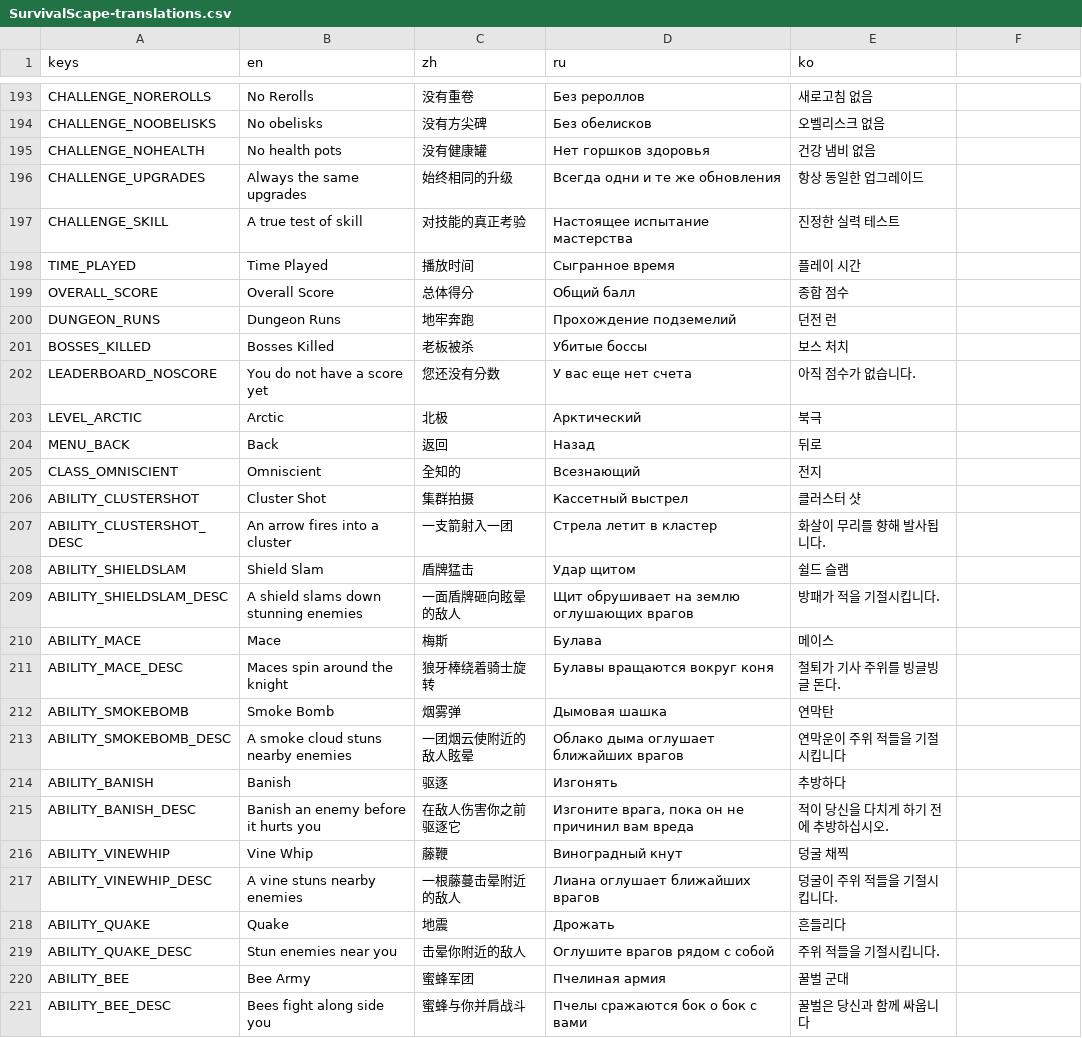
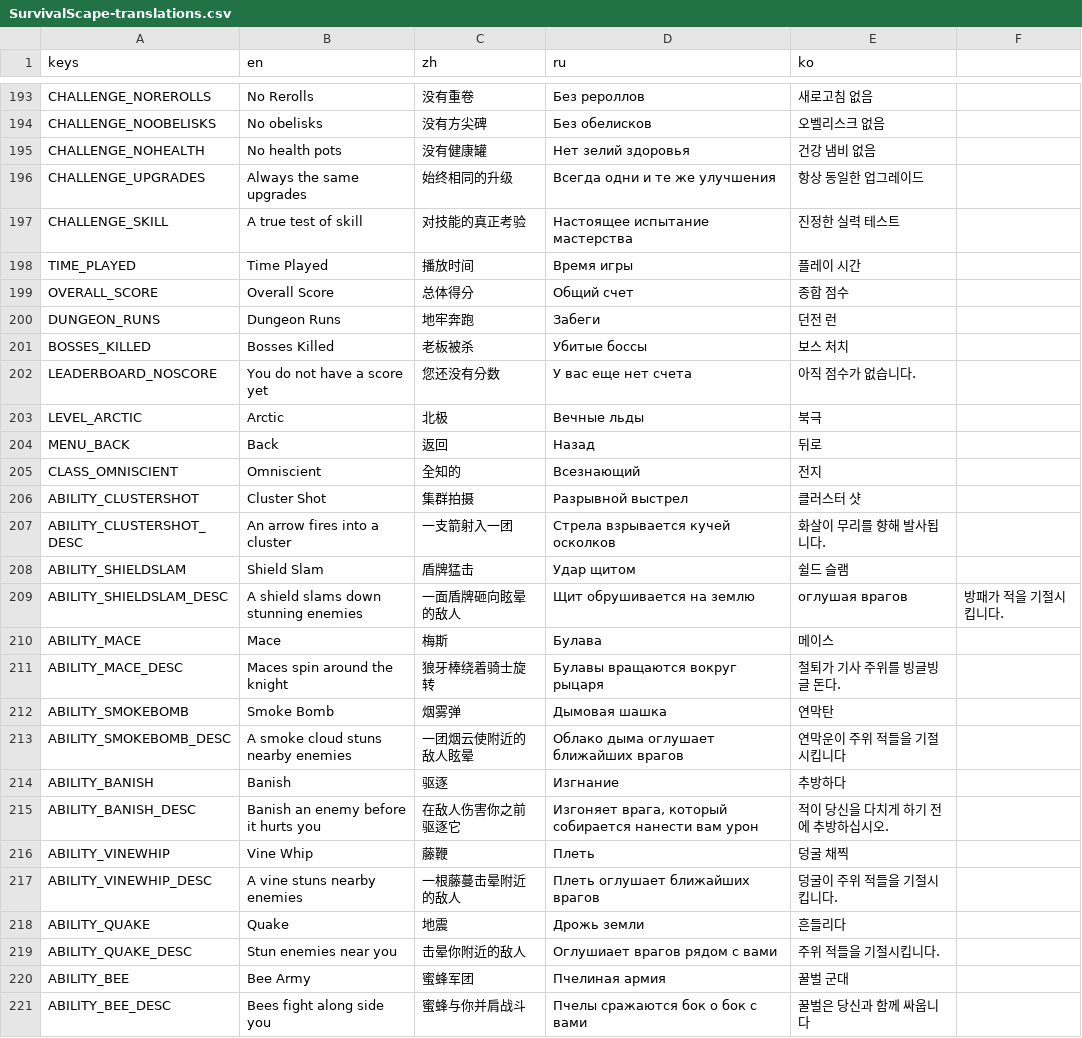
Before and after one commit to bearlikelion/SurvivalScape-translations, a CSV file: SurvivalScape-translations.csv, drawn as a sheet; only a part is shown, gaps mark what is left out; the diff covers the shown part only.

```diff
--- a/SurvivalScape-translations.csv
+++ b/SurvivalScape-translations.csv
@@ -194,27 +194,27 @@ CHALLENGE_NOREROLLS,No Rerolls,没有重卷,Без рероллов,새로고침
 CHALLENGE_NOOBELISKS,No obelisks,没有方尖碑,Без обелисков,오벨리스크 없음
-CHALLENGE_NOHEALTH,No health pots,没有健康罐,Нет горшков здоровья,건강 냄비 없음
-CHALLENGE_UPGRADES,Always the same upgrades,始终相同的升级,Всегда одни и те же обновления,항상 동일한 업그레이드
+CHALLENGE_NOHEALTH,No health pots,没有健康罐,Нет зелий здоровья,건강 냄비 없음
+CHALLENGE_UPGRADES,Always the same upgrades,始终相同的升级,Всегда одни и те же улучшения,항상 동일한 업그레이드
 CHALLENGE_SKILL,A true test of skill,对技能的真正考验,Настоящее испытание мастерства,진정한 실력 테스트
-TIME_PLAYED,Time Played,播放时间,Сыгранное время,플레이 시간
-OVERALL_SCORE,Overall Score,总体得分,Общий балл,종합 점수
-DUNGEON_RUNS,Dungeon Runs,地牢奔跑,Прохождение подземелий,던전 런
+TIME_PLAYED,Time Played,播放时间,Время игры,플레이 시간
+OVERALL_SCORE,Overall Score,总体得分,Общий счет,종합 점수
+DUNGEON_RUNS,Dungeon Runs,地牢奔跑,Забеги,던전 런
 BOSSES_KILLED,Bosses Killed,老板被杀,Убитые боссы,보스 처치
 LEADERBOARD_NOSCORE,You do not have a score yet,您还没有分数,У вас еще нет счета,아직 점수가 없습니다.
-LEVEL_ARCTIC,Arctic,北极,Арктический,북극
+LEVEL_ARCTIC,Arctic,北极,Вечные льды,북극
 MENU_BACK,Back,返回,Назад,뒤로
 CLASS_OMNISCIENT,Omniscient,全知的,Всезнающий,전지
-ABILITY_CLUSTERSHOT,Cluster Shot,集群拍摄,Кассетный выстрел,클러스터 샷
-ABILITY_CLUSTERSHOT_DESC,An arrow fires into a cluster,一支箭射入一团,Стрела летит в кластер,화살이 무리를 향해 발사됩니다.
+ABILITY_CLUSTERSHOT,Cluster Shot,集群拍摄,Разрывной выстрел,클러스터 샷
+ABILITY_CLUSTERSHOT_DESC,An arrow fires into a cluster,一支箭射入一团,Стрела взрывается кучей осколков,화살이 무리를 향해 발사됩니다.
 ABILITY_SHIELDSLAM,Shield Slam,盾牌猛击,Удар щитом,쉴드 슬램
-ABILITY_SHIELDSLAM_DESC,A shield slams down stunning enemies,一面盾牌砸向眩晕的敌人,Щит обрушивает на землю оглушающих врагов,방패가 적을 기절시킵니다.
+ABILITY_SHIELDSLAM_DESC,A shield slams down stunning enemies,一面盾牌砸向眩晕的敌人,Щит обрушивается на землю, оглушая врагов,방패가 적을 기절시킵니다.
 ABILITY_MACE,Mace,梅斯,Булава,메이스
-ABILITY_MACE_DESC,Maces spin around the knight,狼牙棒绕着骑士旋转,Булавы вращаются вокруг коня,철퇴가 기사 주위를 빙글빙글 돈다.
+ABILITY_MACE_DESC,Maces spin around the knight,狼牙棒绕着骑士旋转,Булавы вращаются вокруг рыцаря,철퇴가 기사 주위를 빙글빙글 돈다.
 ABILITY_SMOKEBOMB,Smoke Bomb,烟雾弹,Дымовая шашка,연막탄
 ABILITY_SMOKEBOMB_DESC,A smoke cloud stuns nearby enemies,一团烟云使附近的敌人眩晕,Облако дыма оглушает ближайших врагов,연막운이 주위 적들을 기절시킵니다
-ABILITY_BANISH,Banish,驱逐,Изгонять,추방하다
-ABILITY_BANISH_DESC,Banish an enemy before it hurts you,在敌人伤害你之前驱逐它,"Изгоните врага, пока он не причинил вам вреда",적이 당신을 다치게 하기 전에 추방하십시오.
-ABILITY_VINEWHIP,Vine Whip,藤鞭,Виноградный кнут,덩굴 채찍
-ABILITY_VINEWHIP_DESC,A vine stuns nearby enemies,一根藤蔓击晕附近的敌人,Лиана оглушает ближайших врагов,덩굴이 주위 적들을 기절시킵니다.
-ABILITY_QUAKE,Quake,地震,Дрожать,흔들리다
-ABILITY_QUAKE_DESC,Stun enemies near you,击晕你附近的敌人,Оглушите врагов рядом с собой,주위 적들을 기절시킵니다.
+ABILITY_BANISH,Banish,驱逐,Изгнание,추방하다
+ABILITY_BANISH_DESC,Banish an enemy before it hurts you,在敌人伤害你之前驱逐它,"Изгоняет врага, который собирается нанести вам урон",적이 당신을 다치게 하기 전에 추방하십시오.
+ABILITY_VINEWHIP,Vine Whip,藤鞭,Плеть,덩굴 채찍
+ABILITY_VINEWHIP_DESC,A vine stuns nearby enemies,一根藤蔓击晕附近的敌人,Плеть оглушает ближайших врагов,덩굴이 주위 적들을 기절시킵니다.
+ABILITY_QUAKE,Quake,地震,Дрожь земли,흔들리다
+ABILITY_QUAKE_DESC,Stun enemies near you,击晕你附近的敌人,Оглушиает врагов рядом с вами,주위 적들을 기절시킵니다.
 ABILITY_BEE,Bee Army,蜜蜂军团,Пчелиная армия,꿀벌 군대
```
Also changed, not shown: 68 edited cells elsewhere in this file.
